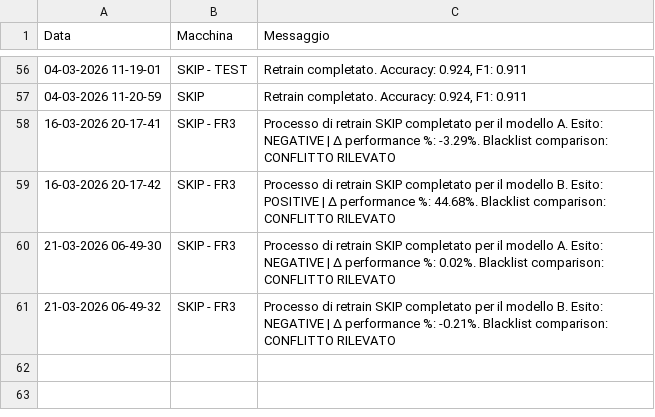
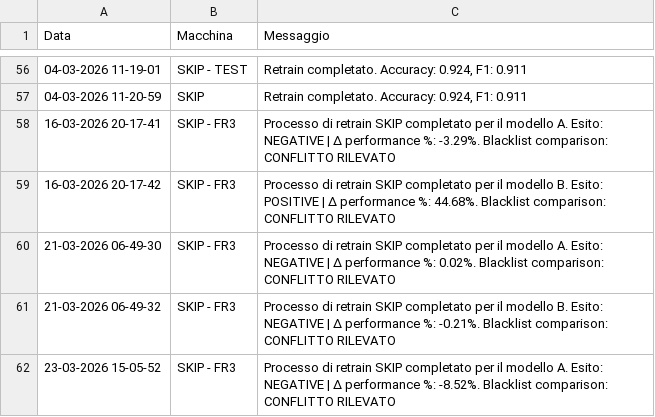
Before and after one commit to SkipAlarm/SkipAutomationAlarm, a CSV file: retrain_automation_records.csv, drawn as a sheet; only a part is shown, gaps mark what is left out; the diff names each change by its address in the sheet, - before the commit and + after, or states it on an @@ line.

Commit message:
Retrain process for SKIP has finished for model A on machine: SKIP - FR3

```diff
--- a/retrain_automation_records.csv
+++ b/retrain_automation_records.csv
+row 62: 23-03-2026 15-05-52 | SKIP - FR3 | Processo di retrain SKIP completato per il modello A. Esito: NEGATIVE | Δ performance %: -8.52%. Blacklist comparison: CONFLITTO RILEVATO
```
